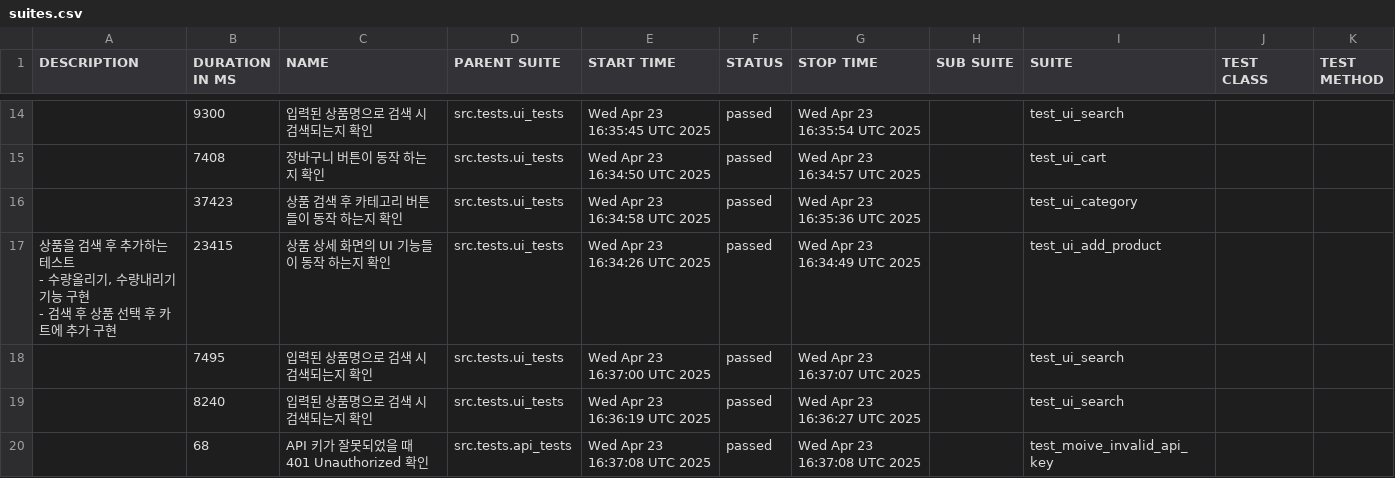
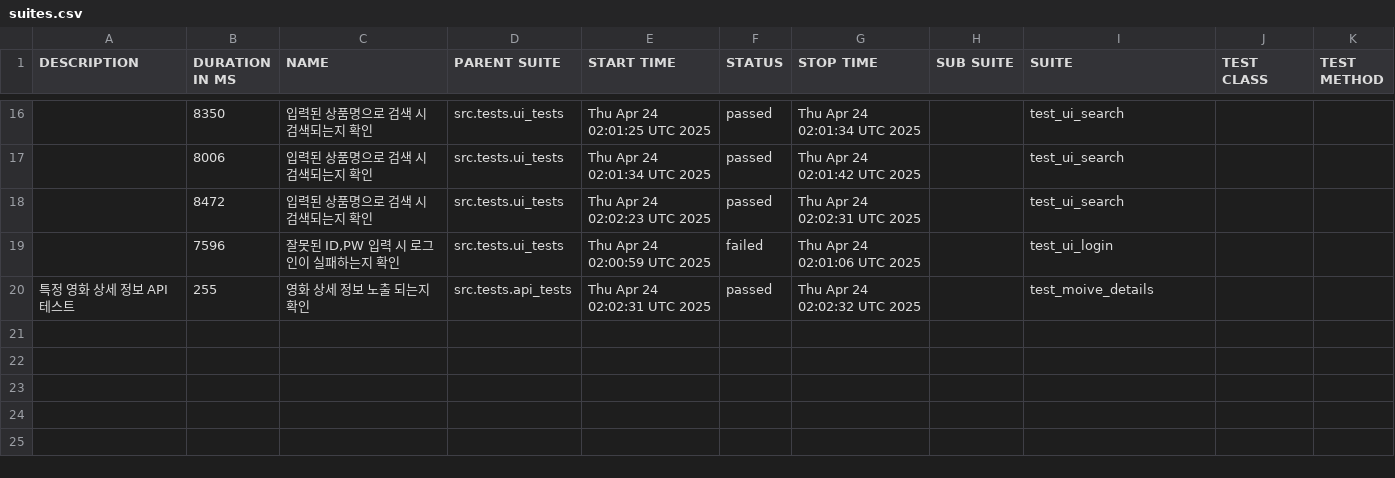
Before and after one commit to yoplekiller/QATEST, a CSV file: allure-report/data/suites.csv, drawn as a sheet; only a part is shown, gaps mark what is left out; the diff covers the shown part only.

```diff
--- a/allure-report/data/suites.csv
+++ b/allure-report/data/suites.csv
@@ -18,11 +24,5 @@
-"","9300","입력된 상품명으로 검색 시 검색되는지 확인","src.tests.ui_tests","Wed Apr 23 16:35:45 UTC 2025","passed","Wed Apr 23 16:35:54 UTC 2025","","test_ui_search","",""
-"","7408","장바구니 버튼이 동작 하는지 확인","src.tests.ui_tests","Wed Apr 23 16:34:50 UTC 2025","passed","Wed Apr 23 16:34:57 UTC 2025","","test_ui_cart","",""
-"","37423","상품 검색 후 카테고리 버튼들이 동작 하는지 확인","src.tests.ui_tests","Wed Apr 23 16:34:58 UTC 2025","passed","Wed Apr 23 16:35:36 UTC 2025","","test_ui_category","",""
-"
-       상품을 검색 후 추가하는 테스트
-       - 수량올리기, 수량내리기 기능 구현
-       - 검색 후 상품 선택 후 카트에 추가 구현
-       ","23415","상품 상세 화면의 UI 기능들이 동작 하는지 확인","src.tests.ui_tests","Wed Apr 23 16:34:26 UTC 2025","passed","Wed Apr 23 16:34:49 UTC 2025","","test_ui_add_product","",""
-"","7495","입력된 상품명으로 검색 시 검색되는지 확인","src.tests.ui_tests","Wed Apr 23 16:37:00 UTC 2025","passed","Wed Apr 23 16:37:07 UTC 2025","","test_ui_search","",""
-"","8240","입력된 상품명으로 검색 시 검색되는지 확인","src.tests.ui_tests","Wed Apr 23 16:36:19 UTC 2025","passed","Wed Apr 23 16:36:27 UTC 2025","","test_ui_search","",""
-"","68","API 키가 잘못되었을 때 401 Unauthorized 확인","src.tests.api_tests","Wed Apr 23 16:37:08 UTC 2025","passed","Wed Apr 23 16:37:08 UTC 2025","","test_moive_invalid_api_key","",""
+"","8350","입력된 상품명으로 검색 시 검색되는지 확인","src.tests.ui_tests","Thu Apr 24 02:01:25 UTC 2025","passed","Thu Apr 24 02:01:34 UTC 2025","","test_ui_search","",""
+"","8006","입력된 상품명으로 검색 시 검색되는지 확인","src.tests.ui_tests","Thu Apr 24 02:01:34 UTC 2025","passed","Thu Apr 24 02:01:42 UTC 2025","","test_ui_search","",""
+"","8472","입력된 상품명으로 검색 시 검색되는지 확인","src.tests.ui_tests","Thu Apr 24 02:02:23 UTC 2025","passed","Thu Apr 24 02:02:31 UTC 2025","","test_ui_search","",""
+"","7596","잘못된 ID,PW 입력 시 로그인이 실패하는지 확인","src.tests.ui_tests","Thu Apr 24 02:00:59 UTC 2025","failed","Thu Apr 24 02:01:06 UTC 2025","","test_ui_login","",""
+"특정 영화 상세 정보 API 테스트","255","영화 상세 정보 노출 되는지 확인","src.tests.api_tests","Thu Apr 24 02:02:31 UTC 2025","passed","Thu Apr 24 02:02:32 UTC 2025","","test_moive_details","",""
```
Also changed, not shown: 7 added rows, 5 removed rows and 21 edited cells elsewhere in this file, allure-report/data/behaviors.csv, 58 other files.
